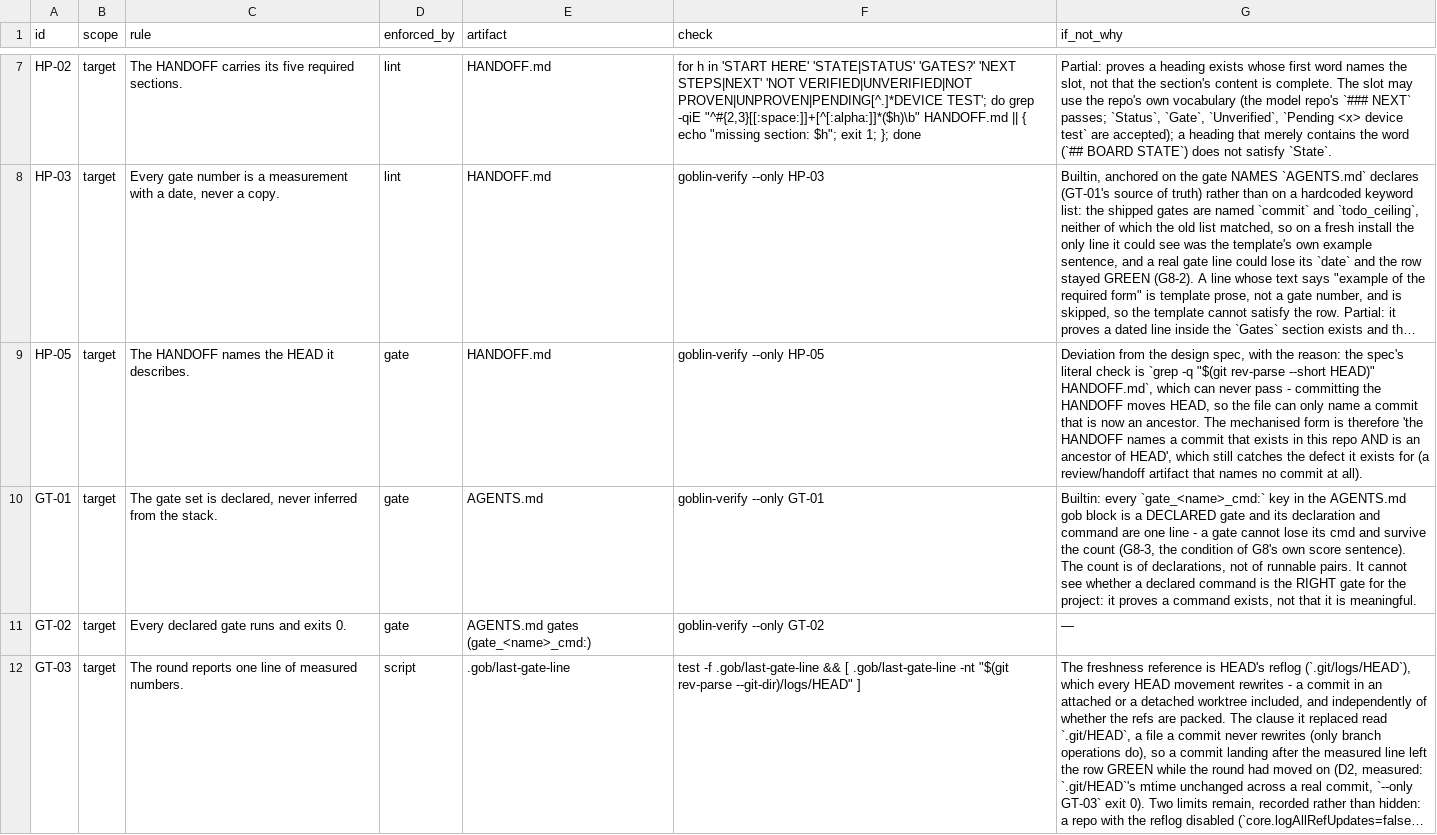
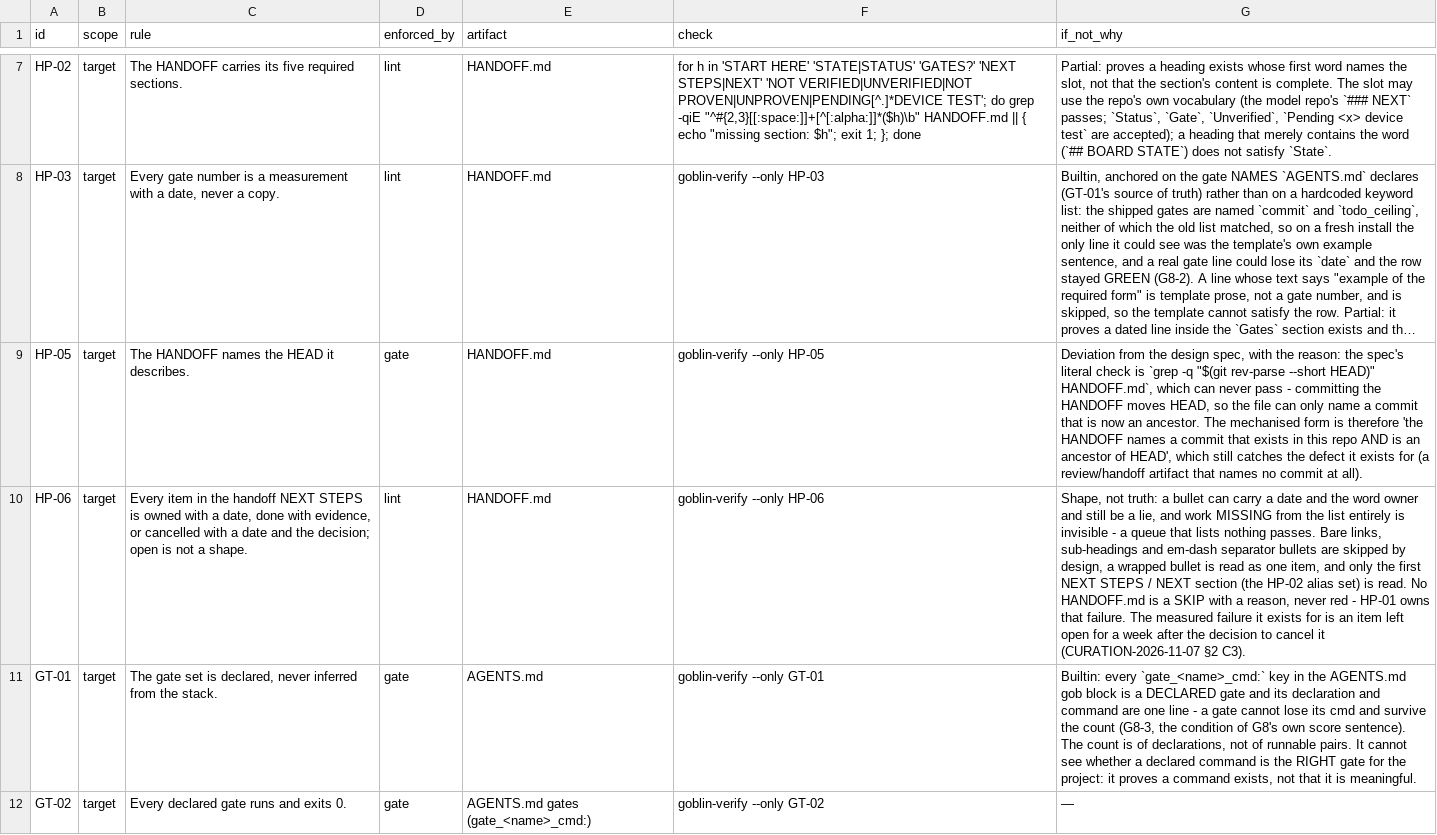
Before and after one commit to harveynguyen33/gobstack, a TSV file: manifest/enforcement.tsv, drawn as a sheet; only a part is shown, gaps mark what is left out; the shorter side is filled out with more unchanged rows; long unchanged cells end in …; the diff names each change by its address in the sheet, - before the commit and + after, or states it on an @@ line.

Commit message:
verify: HP-06 - open is not a shape in the handoff NEXT STEPS
CURATION-2026-11-07 section 2 C3 / section 6 phase 1. Every bullet in the
first NEXT STEPS / NEXT section (the HP-02 alias set) must carry a date and
one of owner / done / cancelled; bare links, sub-headings and em-dash
separators are skipped, a wrapped bullet is read as one item, and no
HANDOFF.md is a SKIP with a reason (HP-01 owns that failure). The template's
three Next-steps bullets now carry the shape they always meant (owner: you,
since the install date), and its blockquote says so.

Proven red on demand: '- Ship the thing.' planted in the section -> exit 1
naming HANDOFF.md and both missing tokens; removed -> exit 0, and the skip
direction is a control of its own. mawk caught the first draft (a bare-name
user-function call it refuses); the calls are parenthesised. Measured
summary lines move by one passed row again; LIMITS #58 records what the
probe cannot see. Census: 122 over 61.

```diff
--- a/manifest/enforcement.tsv
+++ b/manifest/enforcement.tsv
+row 10: HP-06 | target | Every item in the handoff NEXT STEPS is owned with a date, done with evidence, or cancelled with a date and the decision; open is not a shape. | lint | HANDOFF.md | goblin-verify --only HP-06 | Shape, not truth: a bullet can carry a date and the word owner and still be a lie, and work MISSING from the list entirely is invisible - a queue that lists nothing passes. Bare links, sub-headings and em-dash separator bullets are skipped by design, a wrapped bullet is read as one item, and only the first NEXT STEPS / NEXT section (the HP-02 alias set) is read. No HANDOFF.md is a SKIP with a reason, never red - HP-01 owns that failure. The measured failure it exists for is an item left open for a week after the decision to cancel it (CURATION-2026-11-07 §2 C3).
```
Also changed, not shown: 13 other files.
